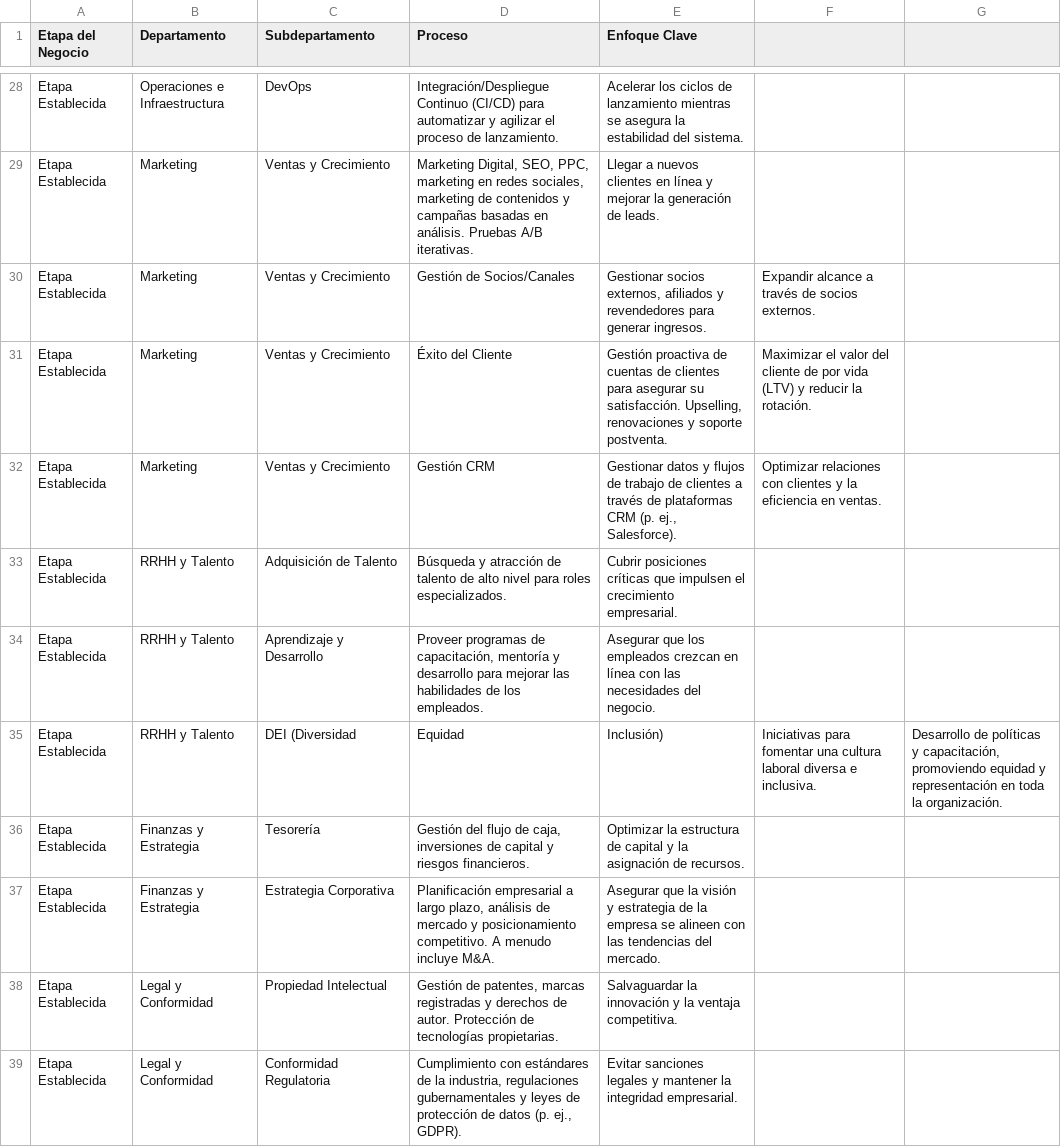
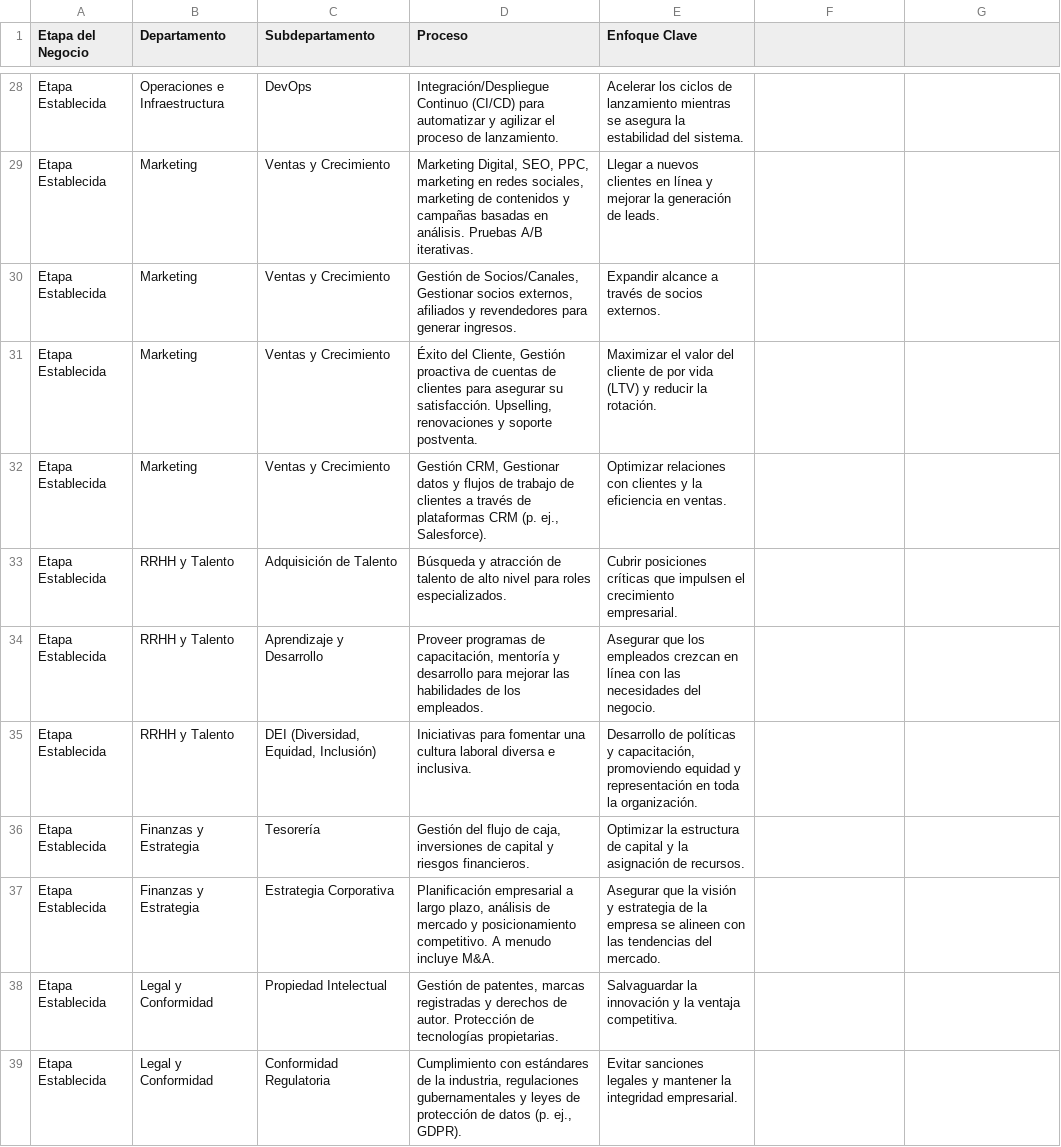
Before and after one commit to fullstackleo777/tech-market, a CSV file: normalized-data/departamentos-tecnologicos-empresariales.csv, drawn as a sheet; only a part is shown, gaps mark what is left out.

Commit message:
correct double quotes on es

```diff
--- a/normalized-data/departamentos-tecnologicos-empresariales.csv
+++ b/normalized-data/departamentos-tecnologicos-empresariales.csv
@@ -29,8 +29,8 @@ Etapa Establecida,Operaciones e Infraestructura,DevOps,Integración/Despliegue C
 Etapa Establecida,Marketing, Ventas y Crecimiento,"Marketing Digital, SEO, PPC, marketing en redes sociales, marketing de contenidos y campañas basadas en análisis. Pruebas A/B iterativas.","Llegar a nuevos clientes en línea y mejorar la generación de leads."
-Etapa Establecida,Marketing, Ventas y Crecimiento,Gestión de Socios/Canales,"Gestionar socios externos, afiliados y revendedores para generar ingresos.","Expandir alcance a través de socios externos."
-Etapa Establecida,Marketing, Ventas y Crecimiento,Éxito del Cliente,"Gestión proactiva de cuentas de clientes para asegurar su satisfacción. Upselling, renovaciones y soporte postventa.","Maximizar el valor del cliente de por vida (LTV) y reducir la rotación."
-Etapa Establecida,Marketing, Ventas y Crecimiento,Gestión CRM,"Gestionar datos y flujos de trabajo de clientes a través de plataformas CRM (p. ej., Salesforce).","Optimizar relaciones con clientes y la eficiencia en ventas."
+Etapa Establecida,Marketing, Ventas y Crecimiento,"Gestión de Socios/Canales, Gestionar socios externos, afiliados y revendedores para generar ingresos.","Expandir alcance a través de socios externos."
+Etapa Establecida,Marketing, Ventas y Crecimiento,"Éxito del Cliente, Gestión proactiva de cuentas de clientes para asegurar su satisfacción. Upselling, renovaciones y soporte postventa.","Maximizar el valor del cliente de por vida (LTV) y reducir la rotación."
+Etapa Establecida,Marketing, Ventas y Crecimiento,"Gestión CRM, Gestionar datos y flujos de trabajo de clientes a través de plataformas CRM (p. ej., Salesforce).","Optimizar relaciones con clientes y la eficiencia en ventas."
 Etapa Establecida,RRHH y Talento,Adquisición de Talento,"Búsqueda y atracción de talento de alto nivel para roles especializados.","Cubrir posiciones críticas que impulsen el crecimiento empresarial."
 Etapa Establecida,RRHH y Talento,Aprendizaje y Desarrollo,"Proveer programas de capacitación, mentoría y desarrollo para mejorar las habilidades de los empleados.","Asegurar que los empleados crezcan en línea con las necesidades del negocio."
-Etapa Establecida,RRHH y Talento,DEI (Diversidad, Equidad, Inclusión),"Iniciativas para fomentar una cultura laboral diversa e inclusiva.","Desarrollo de políticas y capacitación, promoviendo equidad y representación en toda la organización."
+Etapa Establecida,RRHH y Talento,"DEI (Diversidad, Equidad, Inclusión)","Iniciativas para fomentar una cultura laboral diversa e inclusiva.","Desarrollo de políticas y capacitación, promoviendo equidad y representación en toda la organización."
 Etapa Establecida,Finanzas y Estrategia,Tesorería,"Gestión del flujo de caja, inversiones de capital y riesgos financieros.","Optimizar la estructura de capital y la asignación de recursos."
```
